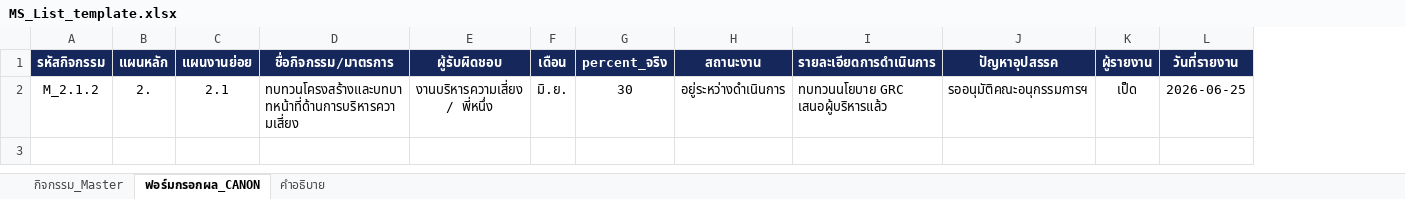
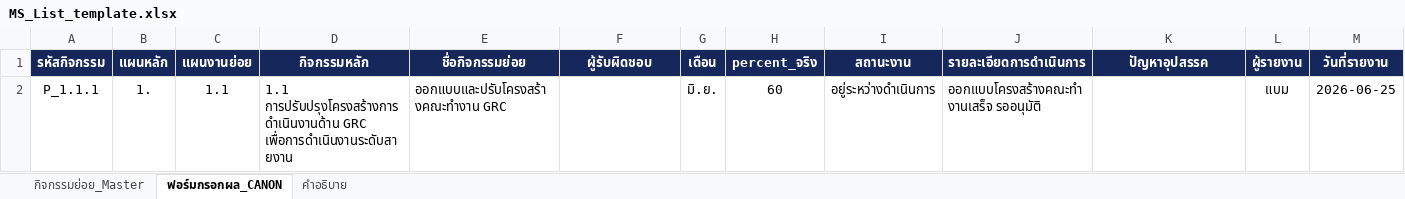
Before and after one commit to atomnet18-lang/Risk-Dashboard, an Excel workbook: ฟอร์ม_SharePoint/MS_List_template.xlsx, sheet ฟอร์มกรอกผล_CANON, drawn as a sheet; values as stored, in another font and other column widths than the file's, no borders; removed rows and columns are numbered as before the commit, all else as after; the diff names each change by its address in the sheet, - before the commit and + after, or states it on an @@ line.

```diff
--- a/ฟอร์ม_SharePoint/MS_List_template.xlsx (sheet ฟอร์มกรอกผล_CANON)
+++ b/ฟอร์ม_SharePoint/MS_List_template.xlsx (sheet ฟอร์มกรอกผล_CANON)
-sheet tab: กิจกรรม_Master
+sheet tab: กิจกรรมย่อย_Master
-column D (ชื่อกิจกรรม/มาตรการ), empty
+column D (กิจกรรมหลัก), empty
+column E (ชื่อกิจกรรมย่อย), empty
-row 2: M_2.1.2 | 2. | 2.1 | ทบทวนโครงสร้างและบทบาทหน้าที่ด้านการบริหารความเสี่ยง | งานบริหารความเสี่ยง / พี่หนึ่ง | มิ.ย. | 30 | อยู่ระหว่างดำเนินการ | ทบทวนนโยบาย GRC เสนอผู้บริหารแล้ว | รออนุมัติคณะอนุกรรมการฯ | เป็ด | 2026-06-25
+row 2: P_1.1.1 | 1. | 1.1 | 1.1 การปรับปรุงโครงสร้างการดำเนินงานด้าน GRC เพื่อการดำเนินงานระดับสายงาน | ออกแบบและปรับโครงสร้างคณะทำงาน GRC |  | มิ.ย. | 60 | อยู่ระหว่างดำเนินการ | ออกแบบโครงสร้างคณะทำงานเสร็จ รออนุมัติ |  | แบม | 2026-06-25
```
Also changed, not shown: sheet กิจกรรมย่อย_Master, sheet คำอธิบาย, ฟอร์ม_SharePoint/SharePoint_List_RM_2569.xlsx, 10 other files.
